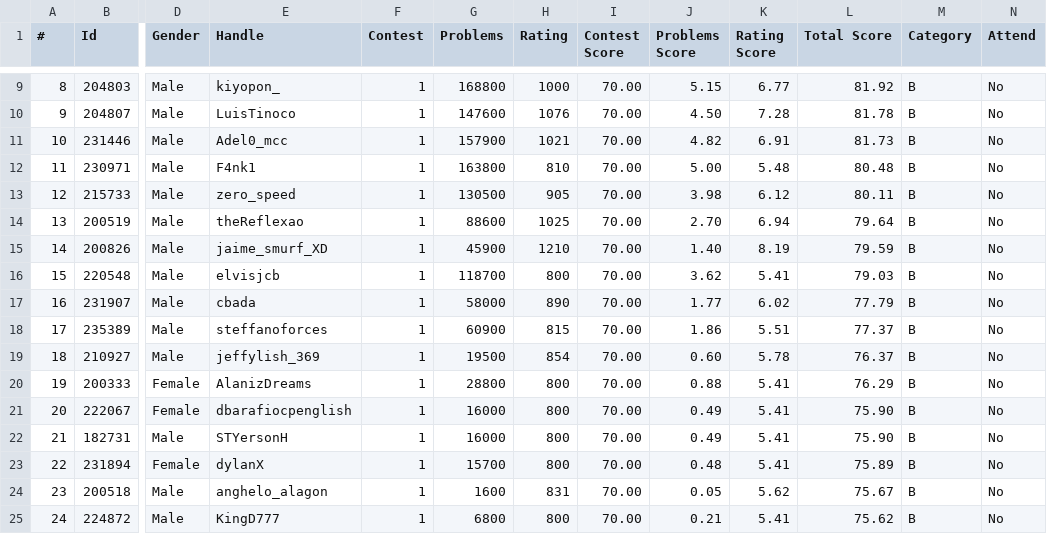
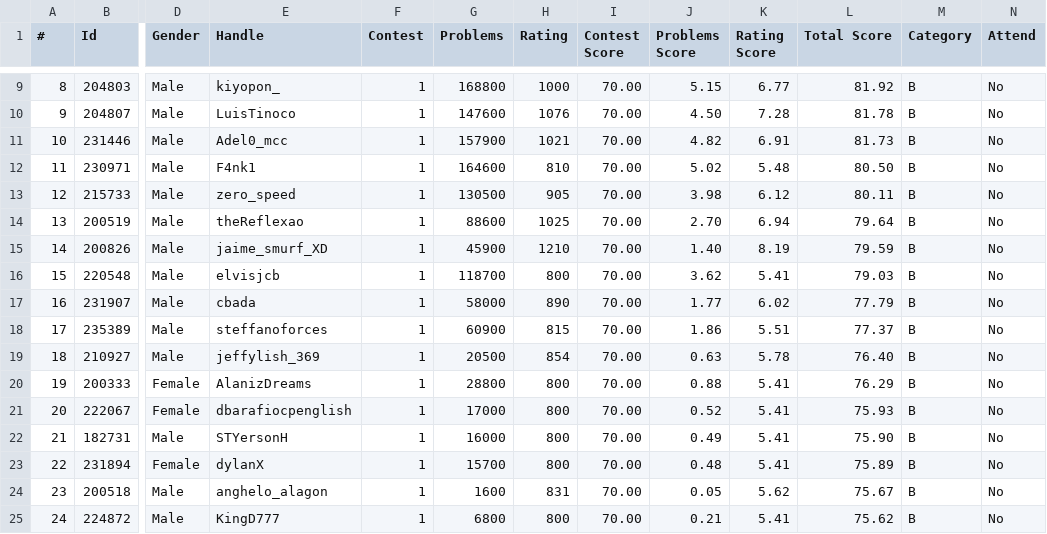
Before and after one commit to Competitive-Programming-UNSAAC/tools, a CSV file: ranking/selection/training-camp-argentina-2024/ranking.csv (was ranking/selections/training-camp-argentina-2024/ranking.csv), drawn as a sheet; only a part is shown, gaps mark what is left out; the diff names each change by its address in the sheet, - before the commit and + after, or states it on an @@ line.

```diff
--- a/ranking/selections/training-camp-argentina-2024/ranking.csv
+++ b/ranking/selection/training-camp-argentina-2024/ranking.csv
-G12 (Problems): 163800
+G12 (Problems): 164600
-J12 (Problems Score): 5.00
+J12 (Problems Score): 5.02
-L12 (Total Score): 80.48
+L12 (Total Score): 80.50
-G19 (Problems): 19500
+G19 (Problems): 20500
-J19 (Problems Score): 0.60
+J19 (Problems Score): 0.63
-L19 (Total Score): 76.37
+L19 (Total Score): 76.40
-G21 (Problems): 16000
+G21 (Problems): 17000
-J21 (Problems Score): 0.49
+J21 (Problems Score): 0.52
-L21 (Total Score): 75.90
+L21 (Total Score): 75.93
```
Also changed, not shown: ranking/selection/training-camp-argentina-2024/registered.csv, 2 other files.
